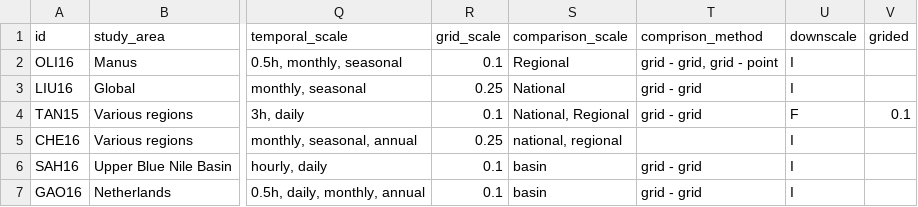
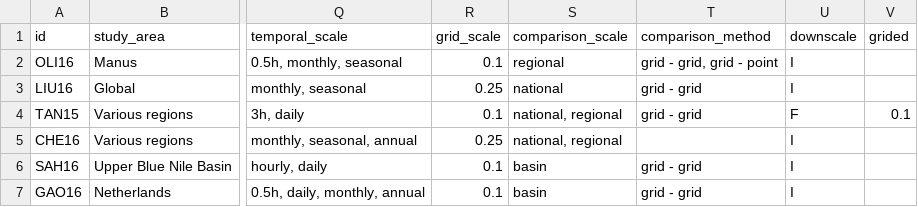
Before and after one commit to Rajani462/GPM_review, a CSV file: data/raw/studies.csv, drawn as a sheet; only a part is shown, gaps mark what is left out; the diff names each change by its address in the sheet, - before the commit and + after, or states it on an @@ line.

Commit message:
typos, function updated

```diff
--- a/data/raw/studies.csv
+++ b/data/raw/studies.csv
-T1: comprison_method
+T1: comparison_method
-S2 (comparison_scale): Regional
+S2 (comparison_scale): regional
-S3 (comparison_scale): National
+S3 (comparison_scale): national
-S4 (comparison_scale): National, Regional
+S4 (comparison_scale): national, regional
```
Also changed, not shown: 1 other file.
